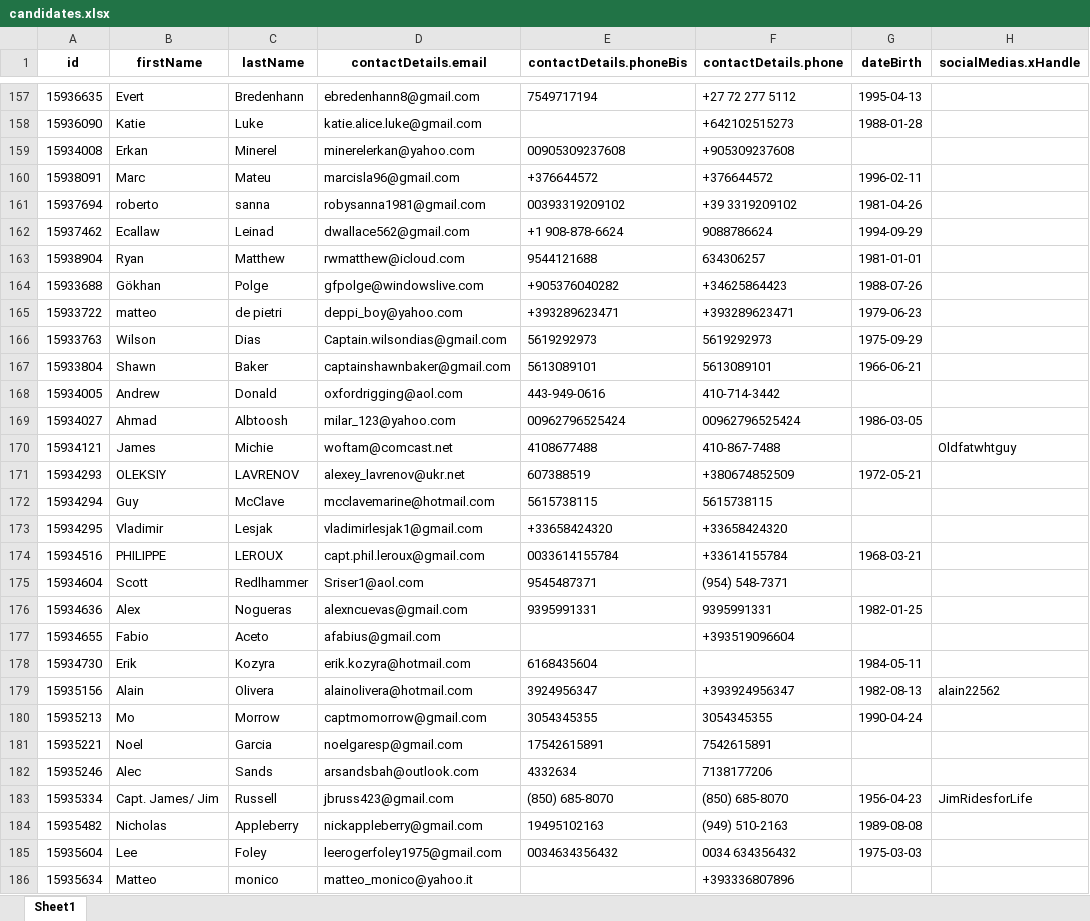
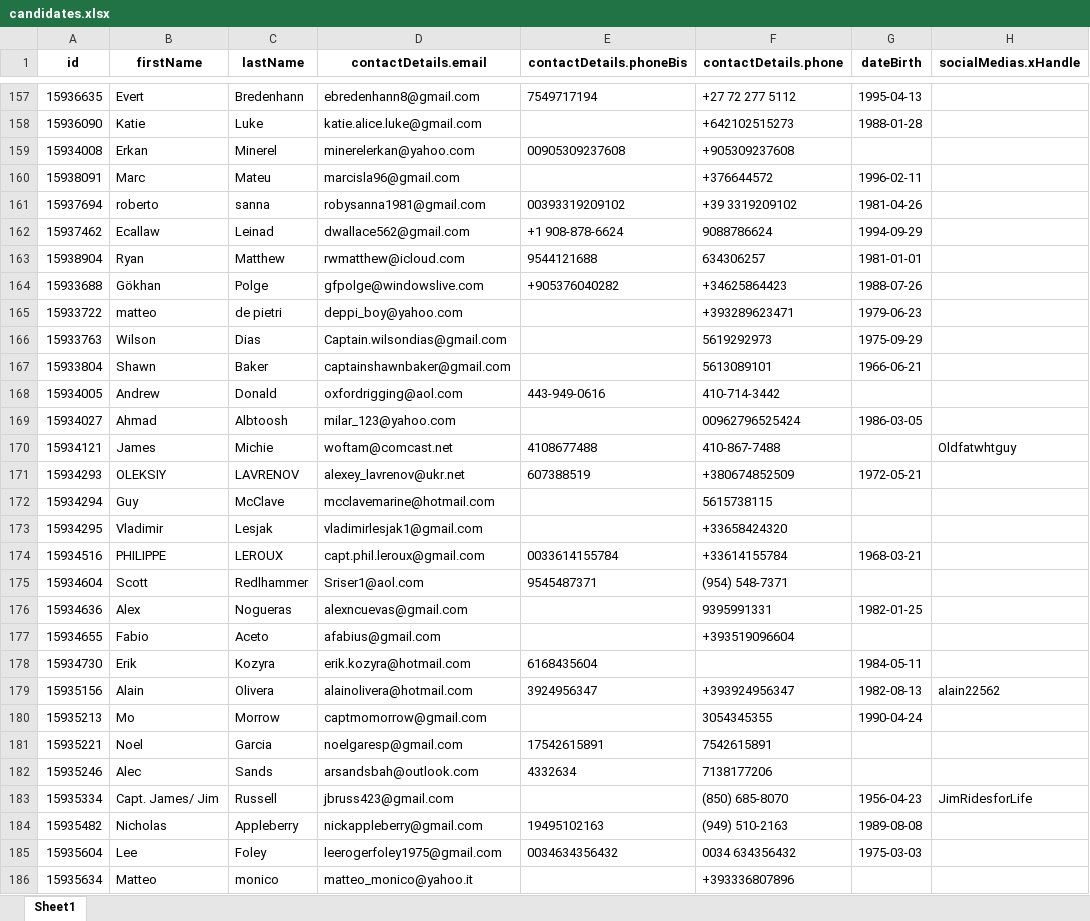
Before and after one commit to christophe-meade-marinemax/nj.migration, an Excel workbook: formatted/candidates/2000-3500/candidates.xlsx, sheet Sheet1, drawn as a sheet; only a part is shown, gaps mark what is left out; values as stored, in another font and other column widths than the file's, no borders; the diff covers the shown part only; the diff names each change by its address in the sheet, - before the commit and + after, or states it on an @@ line.

```diff
--- a/formatted/candidates/2000-3500/candidates.xlsx (sheet Sheet1)
+++ b/formatted/candidates/2000-3500/candidates.xlsx (sheet Sheet1)
-E160 (contactDetails.phoneBis): +376644572
+E160 (contactDetails.phoneBis): (empty)
-E165 (contactDetails.phoneBis): +393289623471
+E165 (contactDetails.phoneBis): (empty)
-E166 (contactDetails.phoneBis): 5619292973
+E166 (contactDetails.phoneBis): (empty)
-E167 (contactDetails.phoneBis): 5613089101
+E167 (contactDetails.phoneBis): (empty)
-E169 (contactDetails.phoneBis): 00962796525424
+E169 (contactDetails.phoneBis): (empty)
-E172 (contactDetails.phoneBis): 5615738115
+E172 (contactDetails.phoneBis): (empty)
-E173 (contactDetails.phoneBis): +33658424320
+E173 (contactDetails.phoneBis): (empty)
-E176 (contactDetails.phoneBis): 9395991331
+E176 (contactDetails.phoneBis): (empty)
-E180 (contactDetails.phoneBis): 3054345355
+E180 (contactDetails.phoneBis): (empty)
-E183 (contactDetails.phoneBis): (850) 685-8070
+E183 (contactDetails.phoneBis): (empty)
```
Also changed, not shown: 489 edited cells elsewhere in this sheet, formatted/candidates/14500-18500/candidates.xlsx, formatted/candidates/18500-/candidates.xlsx, 7 other files.
